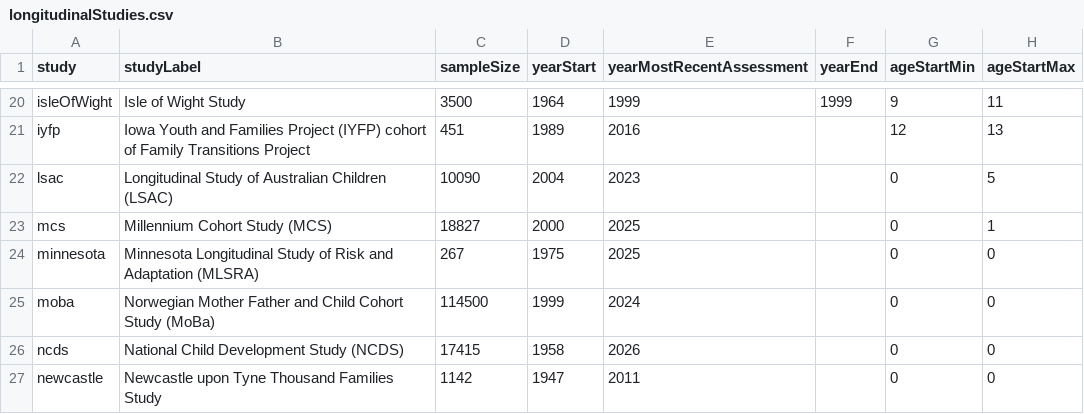
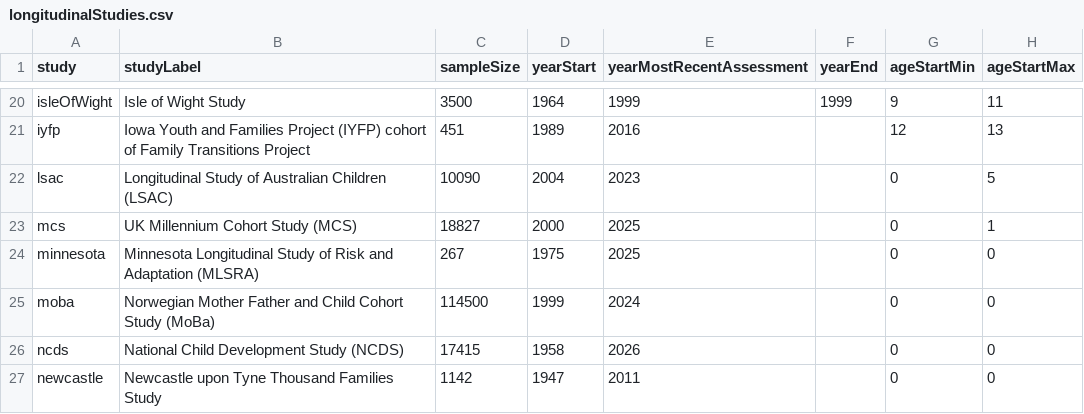
Before and after one commit to DevPsyLab/studying-psychopathology-development-lifespan, a CSV file: Data/longitudinalStudies.csv, drawn as a sheet; only a part is shown, gaps mark what is left out; the diff names each change by its address in the sheet, - before the commit and + after, or states it on an @@ line.

Commit message:
20260615 - studies of externalizing trajectories

```diff
--- a/Data/longitudinalStudies.csv
+++ b/Data/longitudinalStudies.csv
-B23 (studyLabel): Millennium Cohort Study (MCS)
+B23 (studyLabel): UK Millennium Cohort Study (MCS)
```
Also changed, not shown: 2 other files.
